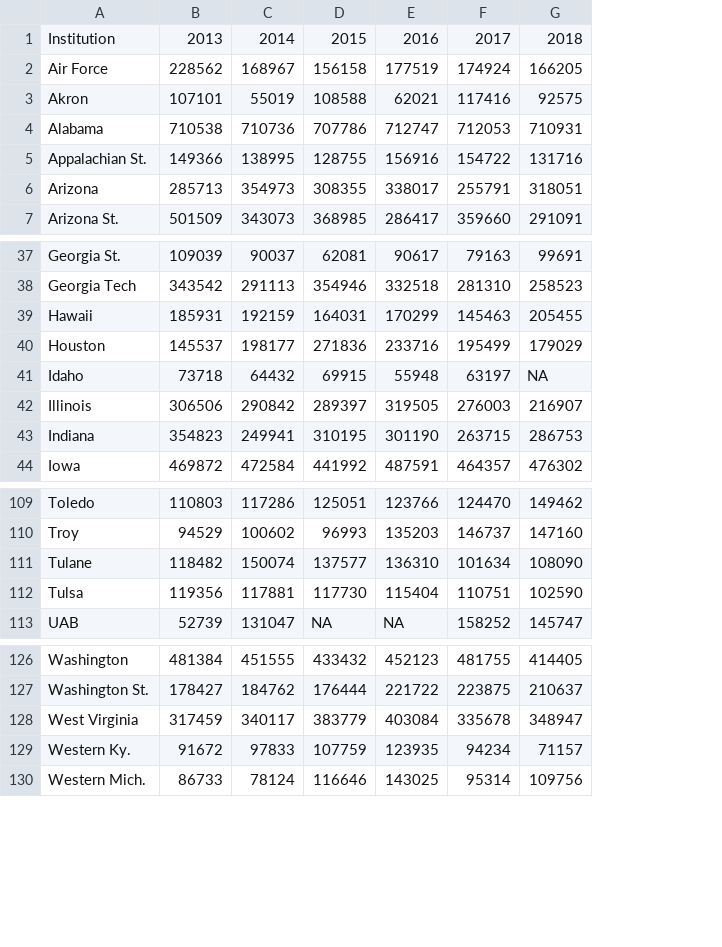
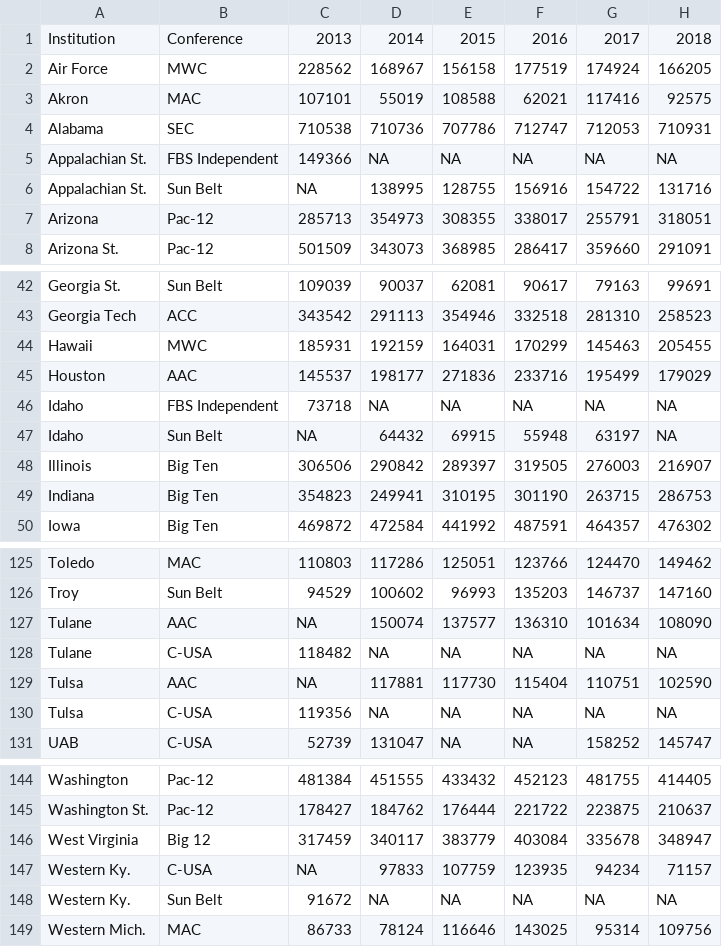
Before and after one commit to mattwaite/sportsdatabook, a CSV file: data/attendance.csv, drawn as a sheet; only a part is shown, gaps mark what is left out; addresses are those after the commit; the diff covers the shown part only; the diff names each change by its address in the sheet, - before the commit and + after, or states it on an @@ line.

Commit message:
Adding conference to the attendance data.

```diff
--- a/data/attendance.csv
+++ b/data/attendance.csv
+column B, rows 1-4: Conference | MWC | MAC | SEC; rows 6-8: Sun Belt | Pac-12 | Pac-12; rows 42-45: Sun Belt | ACC | MWC | AAC; rows 47-50: Sun Belt | Big Ten | Big Ten | Big Ten; rows 125-127: MAC | Sun Belt | AAC; row 129: AAC; row 131: C-USA; rows 144-147: Pac-12 | Pac-12 | Big 12 | C-USA; row 149: MAC
+row 5: Appalachian St. | FBS Independent | 149366 | NA | NA | NA | NA | NA
-C6: 149366
+C6: NA
+row 46: Idaho | FBS Independent | 73718 | NA | NA | NA | NA | NA
-C47: 73718
+C47: NA
-C127: 118482
+C127: NA
+row 128: Tulane | C-USA | 118482 | NA | NA | NA | NA | NA
-C129: 119356
+C129: NA
+row 130: Tulsa | C-USA | 119356 | NA | NA | NA | NA | NA
-C147: 91672
+C147: NA
+row 148: Western Ky. | Sun Belt | 91672 | NA | NA | NA | NA | NA
```
Also changed, not shown: 14 added rows and 20 edited cells elsewhere in this file.
